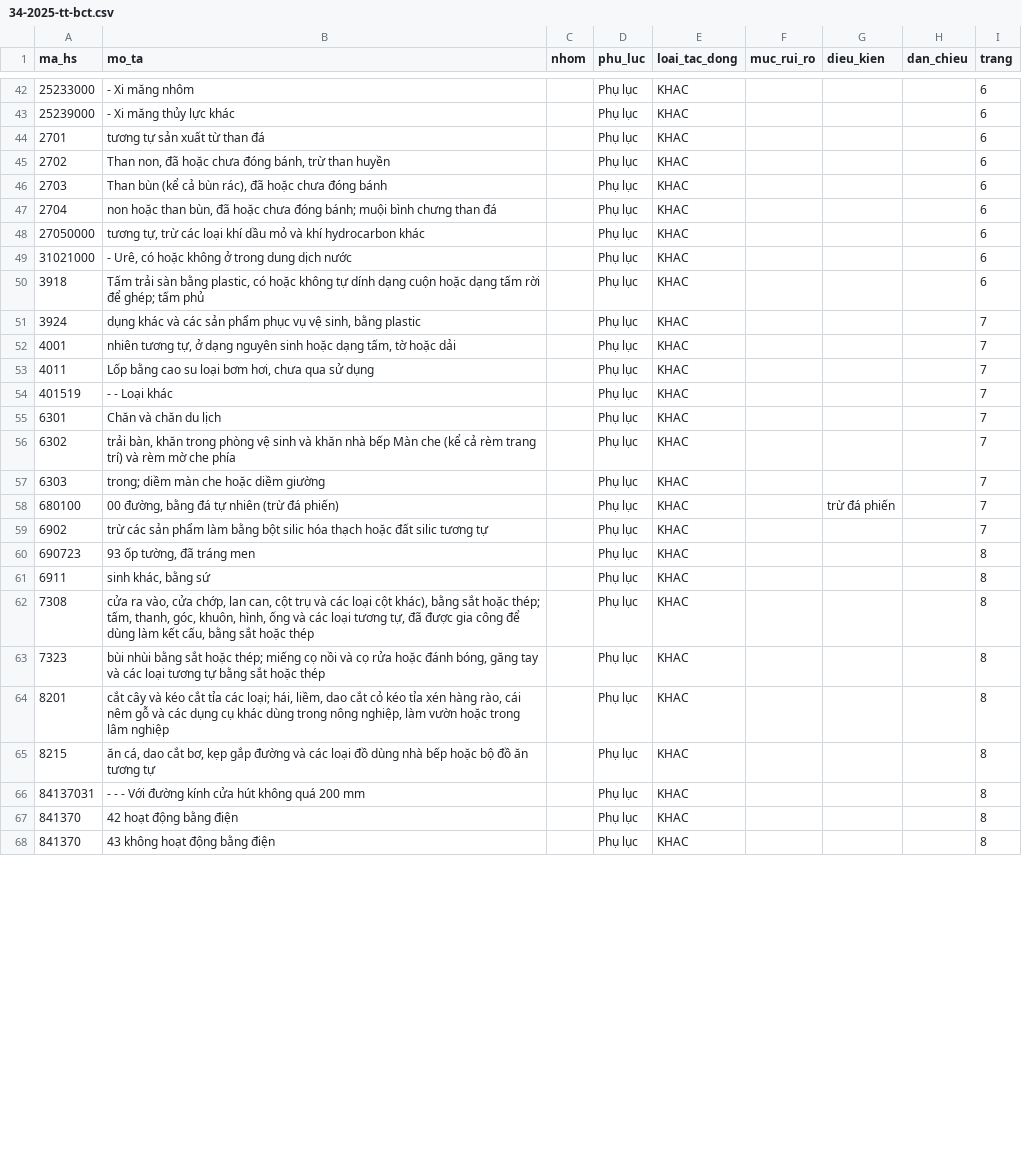
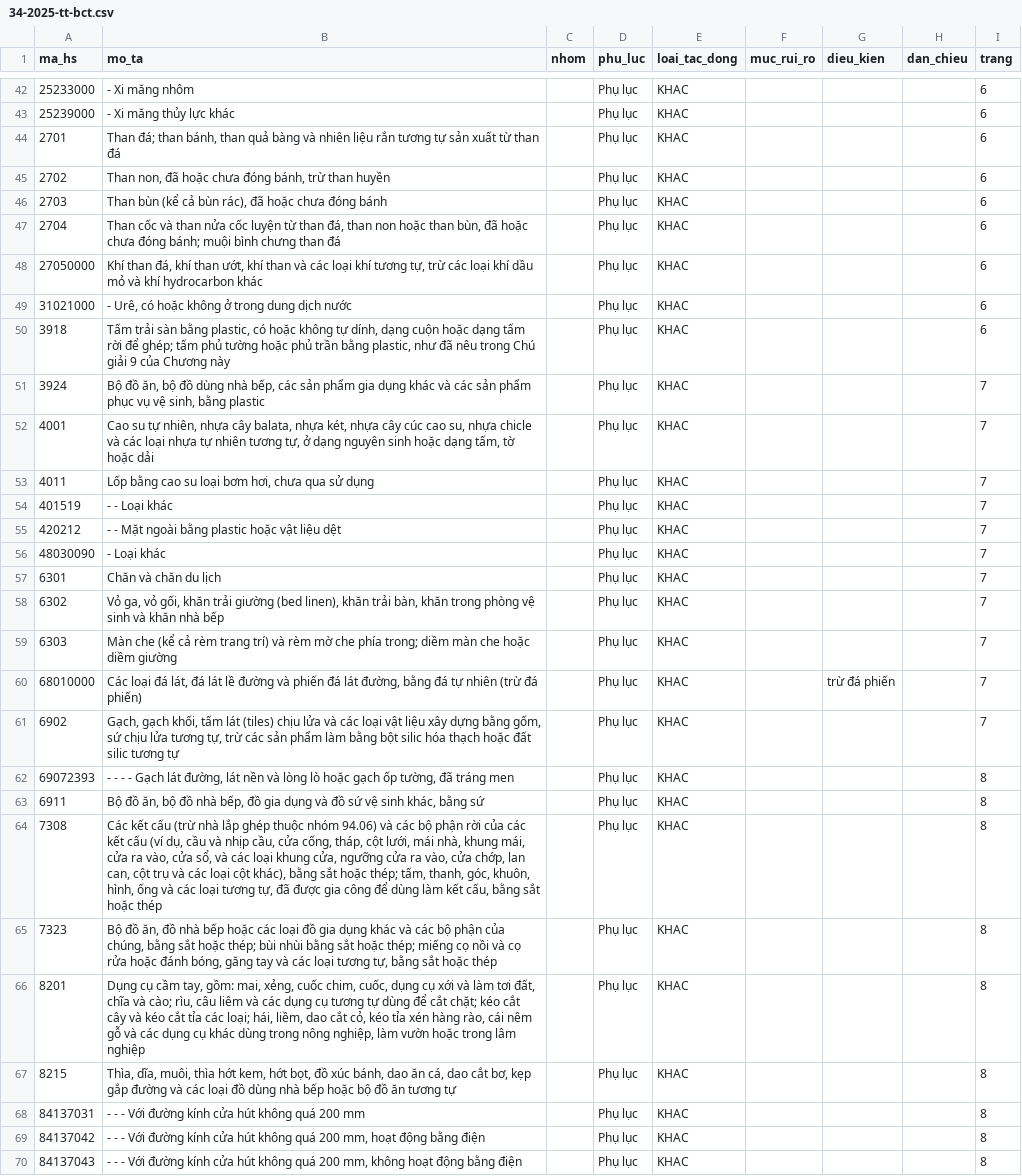
Before and after one commit to ozvietnam/oz-wiki-plhq, a CSV file: danh-muc/34-2025-tt-bct.csv, drawn as a sheet; only a part is shown, gaps mark what is left out; the diff covers the shown part only.

```diff
--- a/danh-muc/34-2025-tt-bct.csv
+++ b/danh-muc/34-2025-tt-bct.csv
@@ -43,26 +43,28 @@ ma_hs,mo_ta,nhom,phu_luc,loai_tac_dong,muc_rui_ro,dieu_kien,dan_chieu,trang
 25239000,- Xi măng thủy lực khác,,Phụ lục,KHAC,,,,6
-2701,tương tự sản xuất từ than đá,,Phụ lục,KHAC,,,,6
+2701,"Than đá; than bánh, than quả bàng và nhiên liệu rắn tương tự sản xuất từ than đá",,Phụ lục,KHAC,,,,6
 2702,"Than non, đã hoặc chưa đóng bánh, trừ than huyền",,Phụ lục,KHAC,,,,6
 2703,"Than bùn (kể cả bùn rác), đã hoặc chưa đóng bánh",,Phụ lục,KHAC,,,,6
-2704,"non hoặc than bùn, đã hoặc chưa đóng bánh; muội bình chưng than đá",,Phụ lục,KHAC,,,,6
-27050000,"tương tự, trừ các loại khí dầu mỏ và khí hydrocarbon khác",,Phụ lục,KHAC,,,,6
+2704,"Than cốc và than nửa cốc luyện từ than đá, than non hoặc than bùn, đã hoặc chưa đóng bánh; muội bình chưng than đá",,Phụ lục,KHAC,,,,6
+27050000,"Khí than đá, khí than ướt, khí than và các loại khí tương tự, trừ các loại khí dầu mỏ và khí hydrocarbon khác",,Phụ lục,KHAC,,,,6
 31021000,"- Urê, có hoặc không ở trong dung dịch nước",,Phụ lục,KHAC,,,,6
-3918,"Tấm trải sàn bằng plastic, có hoặc không tự dính dạng cuộn hoặc dạng tấm rời để ghép; tấm phủ",,Phụ lục,KHAC,,,,6
-3924,"dụng khác và các sản phẩm phục vụ vệ sinh, bằng plastic",,Phụ lục,KHAC,,,,7
-4001,"nhiên tương tự, ở dạng nguyên sinh hoặc dạng tấm, tờ hoặc dải",,Phụ lục,KHAC,,,,7
+3918,"Tấm trải sàn bằng plastic, có hoặc không tự dính, dạng cuộn hoặc dạng tấm rời để ghép; tấm phủ tường hoặc phủ trần bằng plastic, như đã nêu trong Chú giải 9 của Chương này",,Phụ lục,KHAC,,,,6
+3924,"Bộ đồ ăn, bộ đồ dùng nhà bếp, các sản phẩm gia dụng khác và các sản phẩm phục vụ vệ sinh, bằng plastic",,Phụ lục,KHAC,,,,7
+4001,"Cao su tự nhiên, nhựa cây balata, nhựa két, nhựa cây cúc cao su, nhựa chicle và các loại nhựa tự nhiên tương tự, ở dạng nguyên sinh hoặc dạng tấm, tờ hoặc dải",,Phụ lục,KHAC,,,,7
 4011,"Lốp bằng cao su loại bơm hơi, chưa qua sử dụng",,Phụ lục,KHAC,,,,7
 401519,- - Loại khác,,Phụ lục,KHAC,,,,7
+420212,- - Mặt ngoài bằng plastic hoặc vật liệu dệt,,Phụ lục,KHAC,,,,7
+48030090,- Loại khác,,Phụ lục,KHAC,,,,7
 6301,Chăn và chăn du lịch,,Phụ lục,KHAC,,,,7
-6302,"trải bàn, khăn trong phòng vệ sinh và khăn nhà bếp Màn che (kể cả rèm trang trí) và rèm mờ che phía",,Phụ lục,KHAC,,,,7
-6303,trong; diềm màn che hoặc diềm giường,,Phụ lục,KHAC,,,,7
-680100,"00 đường, bằng đá tự nhiên (trừ đá phiến)",,Phụ lục,KHAC,,trừ đá phiến,,7
-6902,trừ các sản phẩm làm bằng bột silic hóa thạch hoặc đất silic tương tự,,Phụ lục,KHAC,,,,7
-690723,"93 ốp tường, đã tráng men",,Phụ lục,KHAC,,,,8
-6911,"sinh khác, bằng sứ",,Phụ lục,KHAC,,,,8
-7308,"cửa ra vào, cửa chớp, lan can, cột trụ và các loại cột khác), bằng sắt hoặc thép; tấm, thanh, góc, khuôn, hình, ống và các loại tương tự, đã được gia công để dùng làm kết cấu, bằng sắt hoặc thép",,Phụ lục,KHAC,,,,8
-7323,"bùi nhùi bằng sắt hoặc thép; miếng cọ nồi và cọ rửa hoặc đánh bóng, găng tay và các loại tương tự bằng sắt hoặc thép",,Phụ lục,KHAC,,,,8
-8201,"cắt cây và kéo cắt tỉa các loại; hái, liềm, dao cắt cỏ kéo tỉa xén hàng rào, cái nêm gỗ và các dụng cụ khác dùng trong nông nghiệp, làm vườn hoặc trong lâm nghiệp",,Phụ lục,KHAC,,,,8
-8215,"ăn cá, dao cắt bơ, kẹp gắp đường và các loại đồ dùng nhà bếp hoặc bộ đồ ăn tương tự",,Phụ lục,KHAC,,,,8
+6302,"Vỏ ga, vỏ gối, khăn trải giường (bed linen), khăn trải bàn, khăn trong phòng vệ sinh và khăn nhà bếp",,Phụ lục,KHAC,,,,7
+6303,Màn che (kể cả rèm trang trí) và rèm mờ che phía trong; diềm màn che hoặc diềm giường,,Phụ lục,KHAC,,,,7
+68010000,"Các loại đá lát, đá lát lề đường và phiến đá lát đường, bằng đá tự nhiên (trừ đá phiến)",,Phụ lục,KHAC,,trừ đá phiến,,7
+6902,"Gạch, gạch khối, tấm lát (tiles) chịu lửa và các loại vật liệu xây dựng bằng gốm, sứ chịu lửa tương tự, trừ các sản phẩm làm bằng bột silic hóa thạch hoặc đất silic tương tự",,Phụ lục,KHAC,,,,7
+69072393,"- - - - Gạch lát đường, lát nền và lòng lò hoặc gạch ốp tường, đã tráng men",,Phụ lục,KHAC,,,,8
+6911,"Bộ đồ ăn, bộ đồ nhà bếp, đồ gia dụng và đồ sứ vệ sinh khác, bằng sứ",,Phụ lục,KHAC,,,,8
+7308,"Các kết cấu (trừ nhà lắp ghép thuộc nhóm 94.06) và các bộ phận rời của các kết cấu (ví dụ, cầu và nhịp cầu, cửa cống, tháp, cột lưới, mái nhà, khung mái, cửa ra vào, cửa sổ, và các loại khung cửa, ngưỡng cửa ra vào, cửa chớp, lan can, cột trụ và các loại cột khác), bằng sắt hoặc thép; tấm, thanh, góc, khuôn, hình, ống và các loại tương tự, đã được gia công để dùng làm kết cấu, bằng sắt hoặc thép",,Phụ lục,KHAC,,,,8
+7323,"Bộ đồ ăn, đồ nhà bếp hoặc các loại đồ gia dụng khác và các bộ phận của chúng, bằng sắt hoặc thép; bùi nhùi bằng sắt hoặc thép; miếng cọ nồi và cọ rửa hoặc đánh bóng, găng tay và các loại tương tự, bằng sắt hoặc thép",,Phụ lục,KHAC,,,,8
+8201,"Dụng cụ cầm tay, gồm: mai, xẻng, cuốc chim, cuốc, dụng cụ xới và làm tơi đất, chĩa và cào; rìu, câu liêm và các dụng cụ tương tự dùng để cắt chặt; kéo cắt cây và kéo cắt tỉa các loại; hái, liềm, dao cắt cỏ, kéo tỉa xén hàng rào, cái nêm gỗ và các dụng cụ khác dùng trong nông nghiệp, làm vườn hoặc trong lâm nghiệp",,Phụ lục,KHAC,,,,8
+8215,"Thìa, dĩa, muôi, thìa hớt kem, hớt bọt, đồ xúc bánh, dao ăn cá, dao cắt bơ, kẹp gắp đường và các loại đồ dùng nhà bếp hoặc bộ đồ ăn tương tự",,Phụ lục,KHAC,,,,8
 84137031,- - - Với đường kính cửa hút không quá 200 mm,,Phụ lục,KHAC,,,,8
-841370,42 hoạt động bằng điện,,Phụ lục,KHAC,,,,8
-841370,43 không hoạt động bằng điện,,Phụ lục,KHAC,,,,8
+84137042,"- - - Với đường kính cửa hút không quá 200 mm, hoạt động bằng điện",,Phụ lục,KHAC,,,,8
+84137043,"- - - Với đường kính cửa hút không quá 200 mm, không hoạt động bằng điện",,Phụ lục,KHAC,,,,8
```
Also changed, not shown: 24 edited cells elsewhere in this file, 1 other file.
